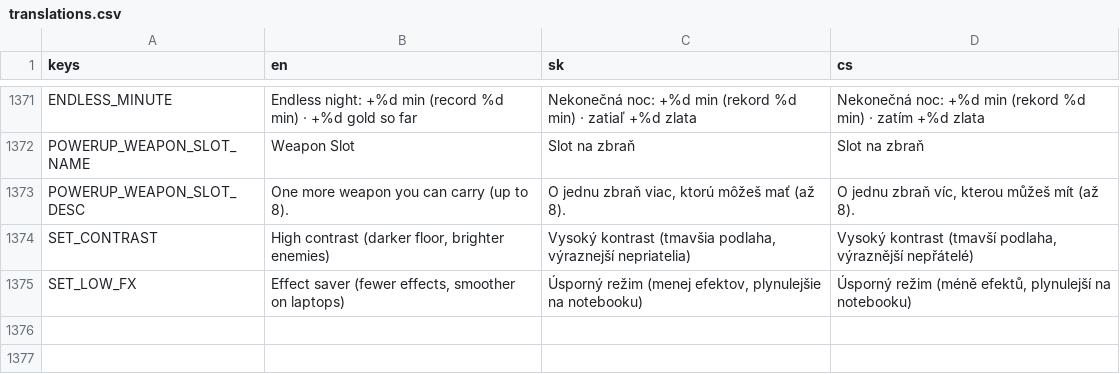
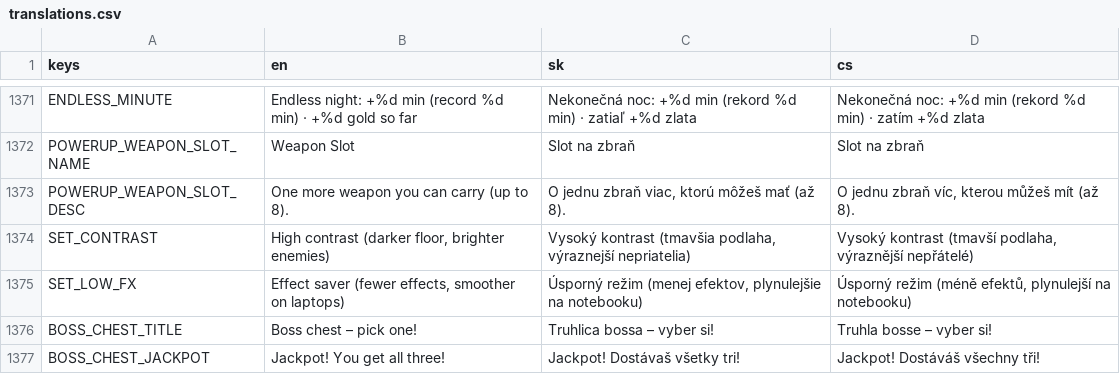
Before and after one commit to johnniccon01/cat-survivors, a CSV file: locale/translations.csv, drawn as a sheet; only a part is shown, gaps mark what is left out; the diff names each change by its address in the sheet, - before the commit and + after, or states it on an @@ line.

```diff
--- a/locale/translations.csv
+++ b/locale/translations.csv
+row 1376: BOSS_CHEST_TITLE | Boss chest – pick one! | Truhlica bossa – vyber si! | Truhla bosse – vyber si!
+row 1377: BOSS_CHEST_JACKPOT | Jackpot! You get all three! | Jackpot! Dostávaš všetky tri! | Jackpot! Dostáváš všechny tři!
```
Also changed, not shown: 6 other files.
